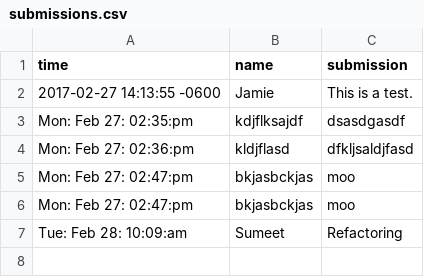
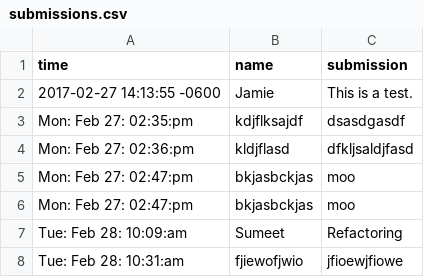
Before and after one commit to sumeetjain/working-on, a CSV file: public/submissions.csv, drawn as a sheet.

```diff
--- a/public/submissions.csv
+++ b/public/submissions.csv
@@ -7 +7,2 @@ Mon: Feb 27: 02:47:pm,bkjasbckjas,moo
 Tue: Feb 28: 10:09:am,Sumeet,Refactoring
+Tue: Feb 28: 10:31:am,fjiewofjwio,jfioewjfiowe
```
Also changed, not shown: 2 other files.
